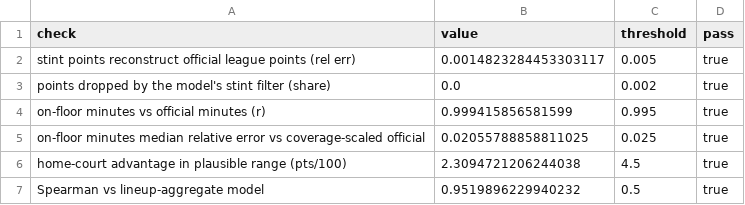
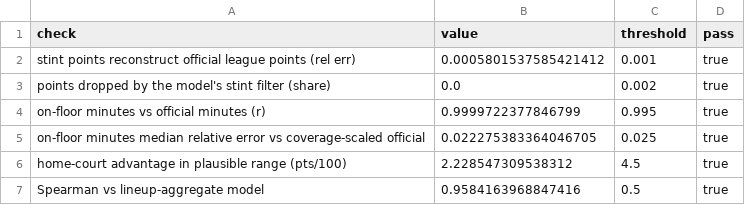
Before and after one commit to ismayc/lineup-valuation-study, a CSV file: output/2023-24/stint_validation.csv, drawn as a sheet.

```diff
--- a/output/2023-24/stint_validation.csv
+++ b/output/2023-24/stint_validation.csv
@@ -1,7 +1,7 @@
 check,value,threshold,pass
-stint points reconstruct official league points (rel err),0.0014823284453303117,0.005,true
+stint points reconstruct official league points (rel err),0.0005801537585421412,0.001,true
 points dropped by the model's stint filter (share),0.0,0.002,true
-on-floor minutes vs official minutes (r),0.999415856581599,0.995,true
-on-floor minutes median relative error vs coverage-scaled official,0.02055788858811025,0.025,true
-home-court advantage in plausible range (pts/100),2.3094721206244038,4.5,true
-Spearman vs lineup-aggregate model,0.9519896229940232,0.5,true
+on-floor minutes vs official minutes (r),0.9999722377846799,0.995,true
+on-floor minutes median relative error vs coverage-scaled official,0.022275383364046705,0.025,true
+home-court advantage in plausible range (pts/100),2.228547309538312,4.5,true
+Spearman vs lineup-aggregate model,0.9584163968847416,0.5,true
```
Also changed, not shown: output/2023-24/stint_cv_curve.csv, output/2023-24/stint_player_values.csv, 10 other files.
